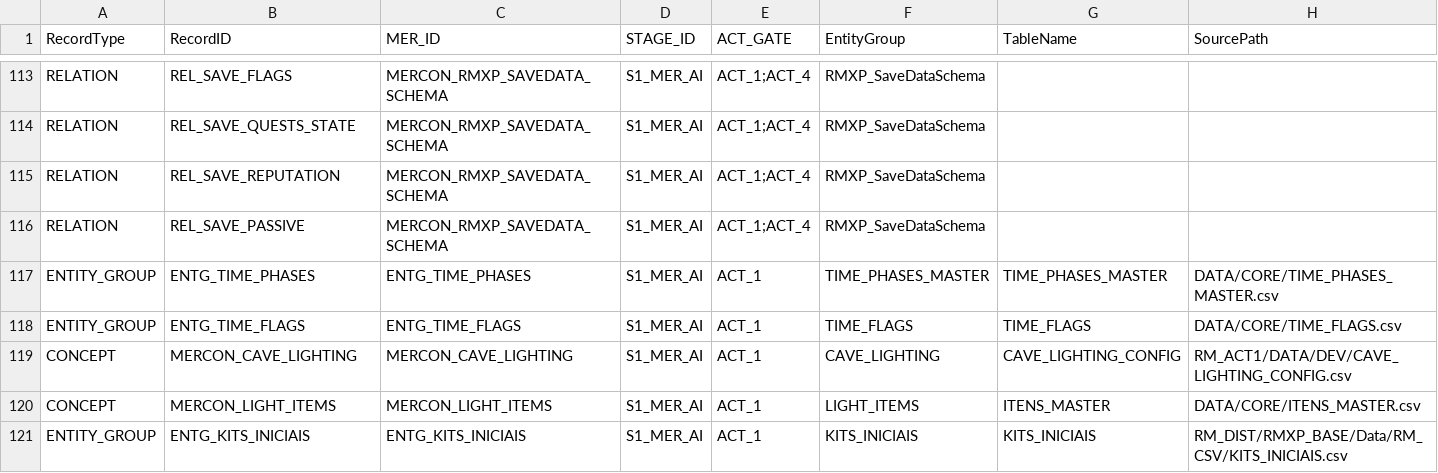
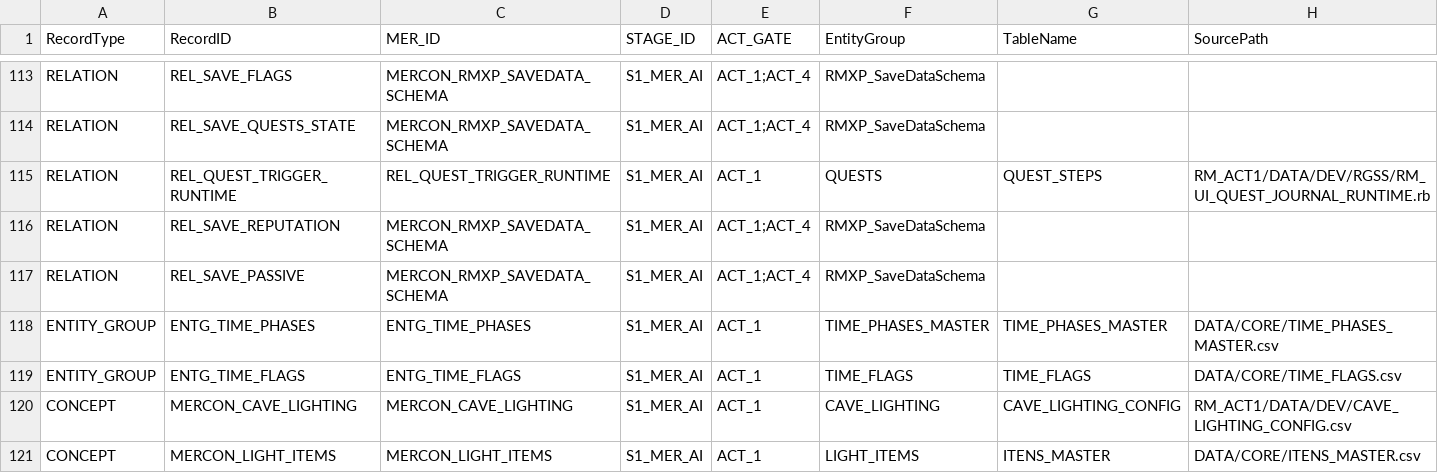
Before and after one commit to MartinFMelcop/Adventures_Unleashed_Rave_Master_Project, a CSV file: RM_CORE/DATA/GOV/MER_AI.csv, drawn as a sheet; only a part is shown, gaps mark what is left out; the shorter side is filled out with more unchanged rows; rows hold the shown columns only; the diff names each change by its address in the sheet, - before the commit and + after, or states it on an @@ line.

```diff
--- a/RM_CORE/DATA/GOV/MER_AI.csv
+++ b/RM_CORE/DATA/GOV/MER_AI.csv
+row 115: RELATION | REL_QUEST_TRIGGER_RUNTIME | REL_QUEST_TRIGGER_RUNTIME | S1_MER_AI | ACT_1 | QUESTS | QUEST_STEPS | RM_ACT1/DATA/DEV/RGSS/RM_UI_QUEST_JOURNAL_RUNTIME.rb
```
Also changed, not shown: RM_CORE/DATA/GOV/SPEC_FUNC_AI.csv, RM_CORE/DATA/GOV/SPEC_TEC_AI.csv, 8 other files.
